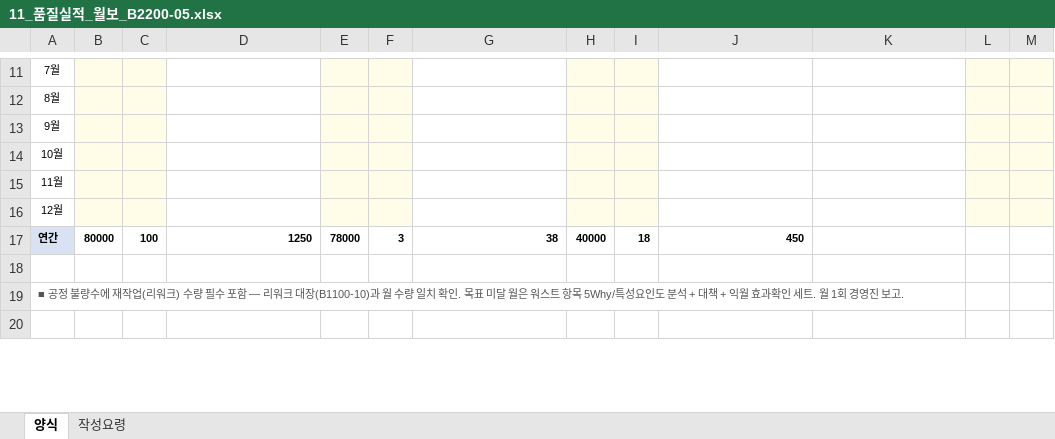
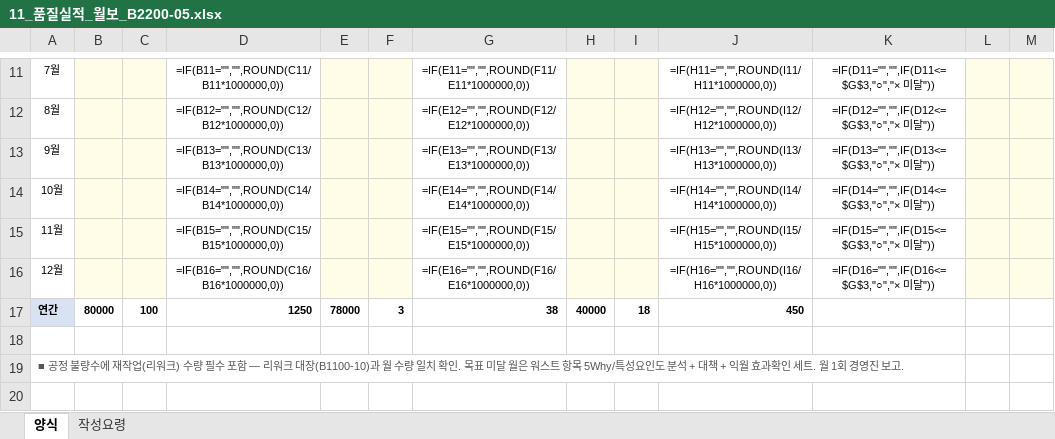
Before and after one commit to haheun703-stack/iatf16949-manager, an Excel workbook: resources/templates/sq_gap_forms/11_품질실적_월보_B2200-05.xlsx, sheet 양식, drawn as a sheet; only a part is shown, gaps mark what is left out; values as stored, in another font and other column widths than the file's, no borders; formulas without a stored value are shown as written; the diff covers the shown part only; the diff names each change by its address in the sheet, - before the commit and + after, or states it on an @@ line.

```diff
--- a/resources/templates/sq_gap_forms/11_품질실적_월보_B2200-05.xlsx (sheet 양식)
+++ b/resources/templates/sq_gap_forms/11_품질실적_월보_B2200-05.xlsx (sheet 양식)
-D11: (empty)
+D11: =IF(B11="","",ROUND(C11/B11*1000000,0))
-G11: (empty)
+G11: =IF(E11="","",ROUND(F11/E11*1000000,0))
-J11: (empty)
+J11: =IF(H11="","",ROUND(I11/H11*1000000,0))
-K11: (empty)
+K11: =IF(D11="","",IF(D11<=$G$3,"○","× 미달"))
-D12: (empty)
+D12: =IF(B12="","",ROUND(C12/B12*1000000,0))
-G12: (empty)
+G12: =IF(E12="","",ROUND(F12/E12*1000000,0))
-J12: (empty)
+J12: =IF(H12="","",ROUND(I12/H12*1000000,0))
-K12: (empty)
+K12: =IF(D12="","",IF(D12<=$G$3,"○","× 미달"))
-D13: (empty)
+D13: =IF(B13="","",ROUND(C13/B13*1000000,0))
-G13: (empty)
+G13: =IF(E13="","",ROUND(F13/E13*1000000,0))
-J13: (empty)
+J13: =IF(H13="","",ROUND(I13/H13*1000000,0))
-K13: (empty)
+K13: =IF(D13="","",IF(D13<=$G$3,"○","× 미달"))
-D14: (empty)
+D14: =IF(B14="","",ROUND(C14/B14*1000000,0))
-G14: (empty)
+G14: =IF(E14="","",ROUND(F14/E14*1000000,0))
-J14: (empty)
+J14: =IF(H14="","",ROUND(I14/H14*1000000,0))
-K14: (empty)
+K14: =IF(D14="","",IF(D14<=$G$3,"○","× 미달"))
-D15: (empty)
+D15: =IF(B15="","",ROUND(C15/B15*1000000,0))
-G15: (empty)
+G15: =IF(E15="","",ROUND(F15/E15*1000000,0))
-J15: (empty)
+J15: =IF(H15="","",ROUND(I15/H15*1000000,0))
-K15: (empty)
+K15: =IF(D15="","",IF(D15<=$G$3,"○","× 미달"))
-D16: (empty)
+D16: =IF(B16="","",ROUND(C16/B16*1000000,0))
-G16: (empty)
+G16: =IF(E16="","",ROUND(F16/E16*1000000,0))
-J16: (empty)
+J16: =IF(H16="","",ROUND(I16/H16*1000000,0))
-K16: (empty)
+K16: =IF(D16="","",IF(D16<=$G$3,"○","× 미달"))
```
Also changed, not shown: 29 edited cells elsewhere in this sheet, resources/templates/sq_gap_forms/04_지그치공구_점검체크시트_L1200-03.xlsx, resources/templates/sq_gap_forms/05_금형_점검체크시트_L1100-20.xlsx, 17 other files.
